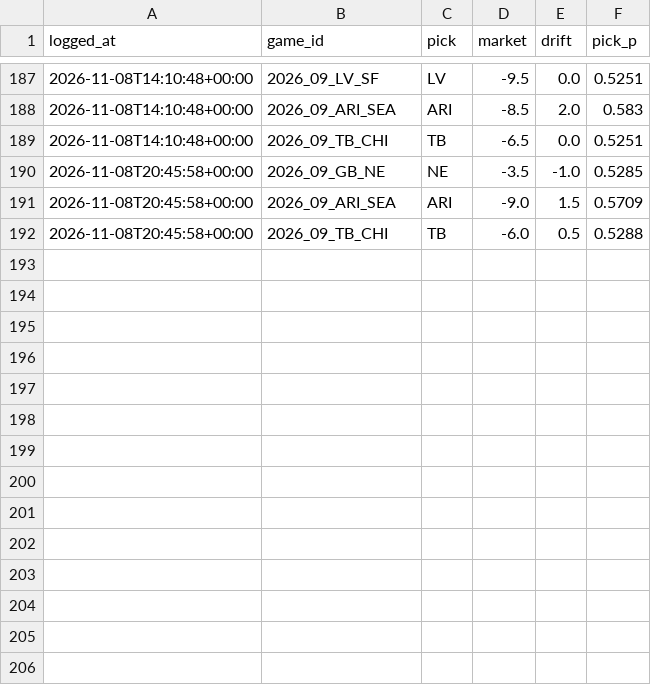
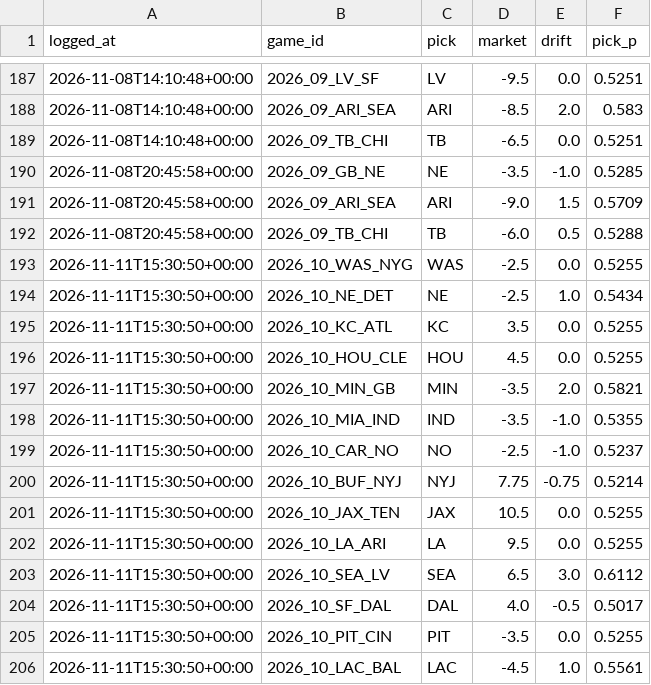
Before and after one commit to wbblanck/NFL_ATS, a CSV file: data/predictions/provisional_log.csv, drawn as a sheet; only a part is shown, gaps mark what is left out; the diff names each change by its address in the sheet, - before the commit and + after, or states it on an @@ line.

```diff
--- a/data/predictions/provisional_log.csv
+++ b/data/predictions/provisional_log.csv
+row 193: 2026-11-11T15:30:50+00:00 | 2026_10_WAS_NYG | WAS | -2.5 | 0.0 | 0.5255
+row 194: 2026-11-11T15:30:50+00:00 | 2026_10_NE_DET | NE | -2.5 | 1.0 | 0.5434
+row 195: 2026-11-11T15:30:50+00:00 | 2026_10_KC_ATL | KC | 3.5 | 0.0 | 0.5255
+row 196: 2026-11-11T15:30:50+00:00 | 2026_10_HOU_CLE | HOU | 4.5 | 0.0 | 0.5255
+row 197: 2026-11-11T15:30:50+00:00 | 2026_10_MIN_GB | MIN | -3.5 | 2.0 | 0.5821
+row 198: 2026-11-11T15:30:50+00:00 | 2026_10_MIA_IND | IND | -3.5 | -1.0 | 0.5355
+row 199: 2026-11-11T15:30:50+00:00 | 2026_10_CAR_NO | NO | -2.5 | -1.0 | 0.5237
+row 200: 2026-11-11T15:30:50+00:00 | 2026_10_BUF_NYJ | NYJ | 7.75 | -0.75 | 0.5214
+row 201: 2026-11-11T15:30:50+00:00 | 2026_10_JAX_TEN | JAX | 10.5 | 0.0 | 0.5255
+row 202: 2026-11-11T15:30:50+00:00 | 2026_10_LA_ARI | LA | 9.5 | 0.0 | 0.5255
+row 203: 2026-11-11T15:30:50+00:00 | 2026_10_SEA_LV | SEA | 6.5 | 3.0 | 0.6112
+row 204: 2026-11-11T15:30:50+00:00 | 2026_10_SF_DAL | DAL | 4.0 | -0.5 | 0.5017
+row 205: 2026-11-11T15:30:50+00:00 | 2026_10_PIT_CIN | PIT | -3.5 | 0.0 | 0.5255
+row 206: 2026-11-11T15:30:50+00:00 | 2026_10_LAC_BAL | LAC | -4.5 | 1.0 | 0.5561
```
Also changed, not shown: 1 other file.
